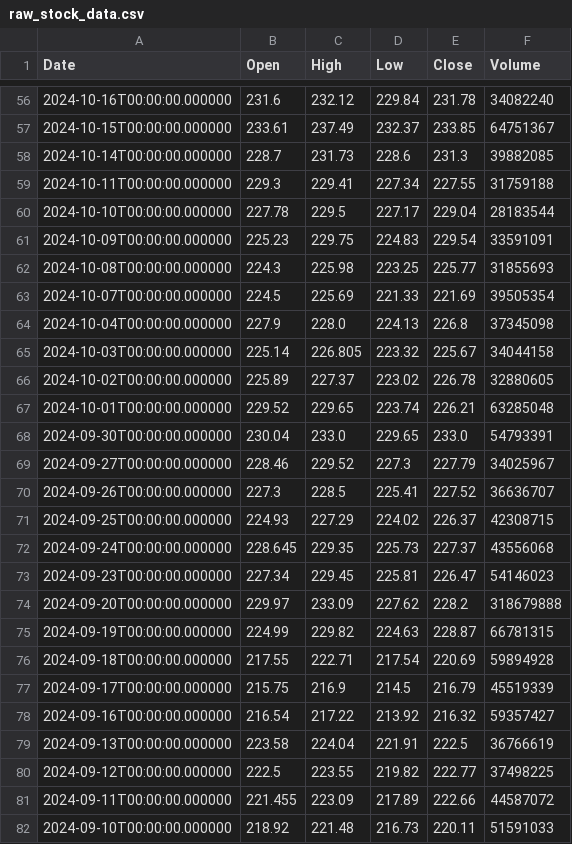
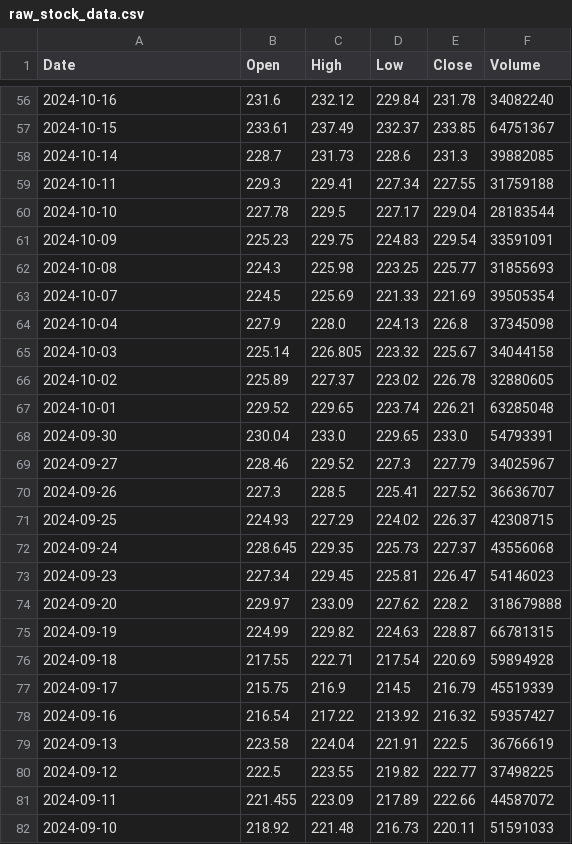
Before and after one commit to Simo-Z/basic_data_extraction, a CSV file: data/raw/raw_stock_data.csv, drawn as a sheet; only a part is shown, gaps mark what is left out; the diff covers the shown part only.

```diff
--- a/data/raw/raw_stock_data.csv
+++ b/data/raw/raw_stock_data.csv
@@ -56,27 +56,27 @@ Date,Open,High,Low,Close,Volume
-2024-10-16T00:00:00.000000,231.6,232.12,229.84,231.78,34082240
-2024-10-15T00:00:00.000000,233.61,237.49,232.37,233.85,64751367
-2024-10-14T00:00:00.000000,228.7,231.73,228.6,231.3,39882085
-2024-10-11T00:00:00.000000,229.3,229.41,227.34,227.55,31759188
-2024-10-10T00:00:00.000000,227.78,229.5,227.17,229.04,28183544
-2024-10-09T00:00:00.000000,225.23,229.75,224.83,229.54,33591091
-2024-10-08T00:00:00.000000,224.3,225.98,223.25,225.77,31855693
-2024-10-07T00:00:00.000000,224.5,225.69,221.33,221.69,39505354
-2024-10-04T00:00:00.000000,227.9,228.0,224.13,226.8,37345098
-2024-10-03T00:00:00.000000,225.14,226.805,223.32,225.67,34044158
-2024-10-02T00:00:00.000000,225.89,227.37,223.02,226.78,32880605
-2024-10-01T00:00:00.000000,229.52,229.65,223.74,226.21,63285048
-2024-09-30T00:00:00.000000,230.04,233.0,229.65,233.0,54793391
-2024-09-27T00:00:00.000000,228.46,229.52,227.3,227.79,34025967
-2024-09-26T00:00:00.000000,227.3,228.5,225.41,227.52,36636707
-2024-09-25T00:00:00.000000,224.93,227.29,224.02,226.37,42308715
-2024-09-24T00:00:00.000000,228.645,229.35,225.73,227.37,43556068
-2024-09-23T00:00:00.000000,227.34,229.45,225.81,226.47,54146023
-2024-09-20T00:00:00.000000,229.97,233.09,227.62,228.2,318679888
-2024-09-19T00:00:00.000000,224.99,229.82,224.63,228.87,66781315
-2024-09-18T00:00:00.000000,217.55,222.71,217.54,220.69,59894928
-2024-09-17T00:00:00.000000,215.75,216.9,214.5,216.79,45519339
-2024-09-16T00:00:00.000000,216.54,217.22,213.92,216.32,59357427
-2024-09-13T00:00:00.000000,223.58,224.04,221.91,222.5,36766619
-2024-09-12T00:00:00.000000,222.5,223.55,219.82,222.77,37498225
-2024-09-11T00:00:00.000000,221.455,223.09,217.89,222.66,44587072
-2024-09-10T00:00:00.000000,218.92,221.48,216.73,220.11,51591033
+2024-10-16,231.6,232.12,229.84,231.78,34082240
+2024-10-15,233.61,237.49,232.37,233.85,64751367
+2024-10-14,228.7,231.73,228.6,231.3,39882085
+2024-10-11,229.3,229.41,227.34,227.55,31759188
+2024-10-10,227.78,229.5,227.17,229.04,28183544
+2024-10-09,225.23,229.75,224.83,229.54,33591091
+2024-10-08,224.3,225.98,223.25,225.77,31855693
+2024-10-07,224.5,225.69,221.33,221.69,39505354
+2024-10-04,227.9,228.0,224.13,226.8,37345098
+2024-10-03,225.14,226.805,223.32,225.67,34044158
+2024-10-02,225.89,227.37,223.02,226.78,32880605
+2024-10-01,229.52,229.65,223.74,226.21,63285048
+2024-09-30,230.04,233.0,229.65,233.0,54793391
+2024-09-27,228.46,229.52,227.3,227.79,34025967
+2024-09-26,227.3,228.5,225.41,227.52,36636707
+2024-09-25,224.93,227.29,224.02,226.37,42308715
+2024-09-24,228.645,229.35,225.73,227.37,43556068
+2024-09-23,227.34,229.45,225.81,226.47,54146023
+2024-09-20,229.97,233.09,227.62,228.2,318679888
+2024-09-19,224.99,229.82,224.63,228.87,66781315
+2024-09-18,217.55,222.71,217.54,220.69,59894928
+2024-09-17,215.75,216.9,214.5,216.79,45519339
+2024-09-16,216.54,217.22,213.92,216.32,59357427
+2024-09-13,223.58,224.04,221.91,222.5,36766619
+2024-09-12,222.5,223.55,219.82,222.77,37498225
+2024-09-11,221.455,223.09,217.89,222.66,44587072
+2024-09-10,218.92,221.48,216.73,220.11,51591033
```
Also changed, not shown: 74 edited cells elsewhere in this file, 6 other files.
